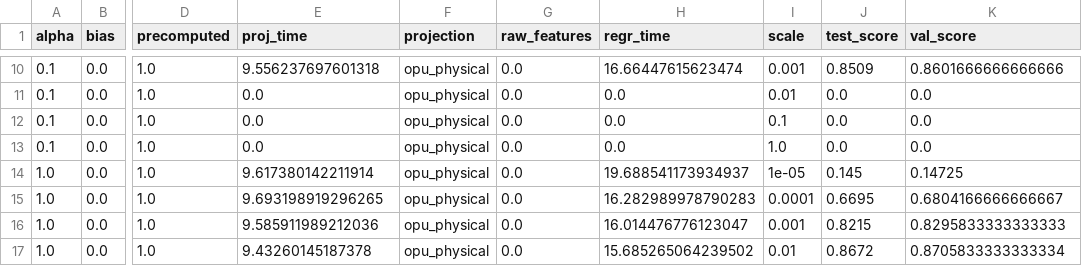
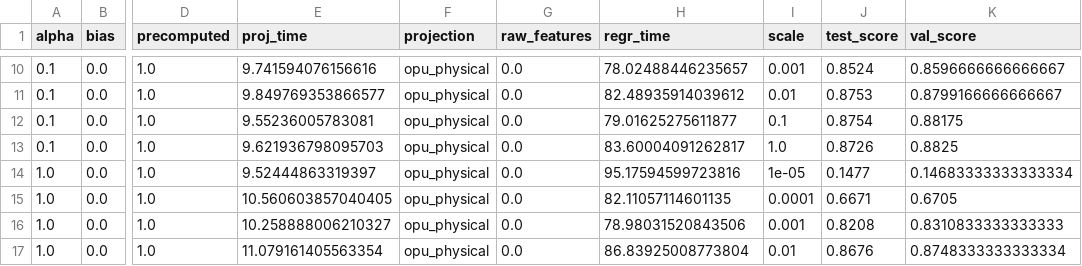
Before and after one commit to joneswack/opu-kernel-experiments, a CSV file: csv/hyperparameter_optimization/FashionMNIST_real_opu_2_bias_0.csv, drawn as a sheet; only a part is shown, gaps mark what is left out; the diff covers the shown part only; the diff names each change by its address in the sheet, - before the commit and + after, or states it on an @@ line.

```diff
--- a/csv/hyperparameter_optimization/FashionMNIST_real_opu_2_bias_0.csv
+++ b/csv/hyperparameter_optimization/FashionMNIST_real_opu_2_bias_0.csv
-E10 (proj_time): 9.556237697601318
+E10 (proj_time): 9.741594076156616
-H10 (regr_time): 16.66447615623474
+H10 (regr_time): 78.02488446235657
-J10 (test_score): 0.8509
+J10 (test_score): 0.8524
-K10 (val_score): 0.8601666666666666
+K10 (val_score): 0.8596666666666667
-E11 (proj_time): 0.0
+E11 (proj_time): 9.849769353866577
-H11 (regr_time): 0.0
+H11 (regr_time): 82.48935914039612
-J11 (test_score): 0.0
+J11 (test_score): 0.8753
-K11 (val_score): 0.0
+K11 (val_score): 0.8799166666666667
-E12 (proj_time): 0.0
+E12 (proj_time): 9.55236005783081
-H12 (regr_time): 0.0
+H12 (regr_time): 79.01625275611877
-J12 (test_score): 0.0
+J12 (test_score): 0.8754
-K12 (val_score): 0.0
+K12 (val_score): 0.88175
-E13 (proj_time): 0.0
+E13 (proj_time): 9.621936798095703
-H13 (regr_time): 0.0
+H13 (regr_time): 83.60004091262817
-J13 (test_score): 0.0
+J13 (test_score): 0.8726
-K13 (val_score): 0.0
+K13 (val_score): 0.8825
-E14 (proj_time): 9.617380142211914
+E14 (proj_time): 9.52444863319397
-H14 (regr_time): 19.688541173934937
+H14 (regr_time): 95.17594599723816
-J14 (test_score): 0.145
+J14 (test_score): 0.1477
-K14 (val_score): 0.14725
+K14 (val_score): 0.14683333333333334
-E15 (proj_time): 9.693198919296265
+E15 (proj_time): 10.560603857040405
-H15 (regr_time): 16.282989978790283
+H15 (regr_time): 82.11057114601135
-J15 (test_score): 0.6695
+J15 (test_score): 0.6671
-K15 (val_score): 0.6804166666666667
+K15 (val_score): 0.6705
-E16 (proj_time): 9.585911989212036
+E16 (proj_time): 10.258888006210327
-H16 (regr_time): 16.014476776123047
+H16 (regr_time): 78.98031520843506
-J16 (test_score): 0.8215
+J16 (test_score): 0.8208
-K16 (val_score): 0.8295833333333333
+K16 (val_score): 0.8310833333333333
-E17 (proj_time): 9.43260145187378
+E17 (proj_time): 11.079161405563354
-H17 (regr_time): 15.685265064239502
+H17 (regr_time): 86.83925008773804
-J17 (test_score): 0.8672
+J17 (test_score): 0.8676
-K17 (val_score): 0.8705833333333334
+K17 (val_score): 0.8748333333333334
```
Also changed, not shown: 131 edited cells elsewhere in this file, csv/feature_evaluation/FashionMNIST_real_opu_2.csv, csv/hyperparameter_optimization/FashionMNIST_real_opu_2_bias_1.csv, 10 other files.
